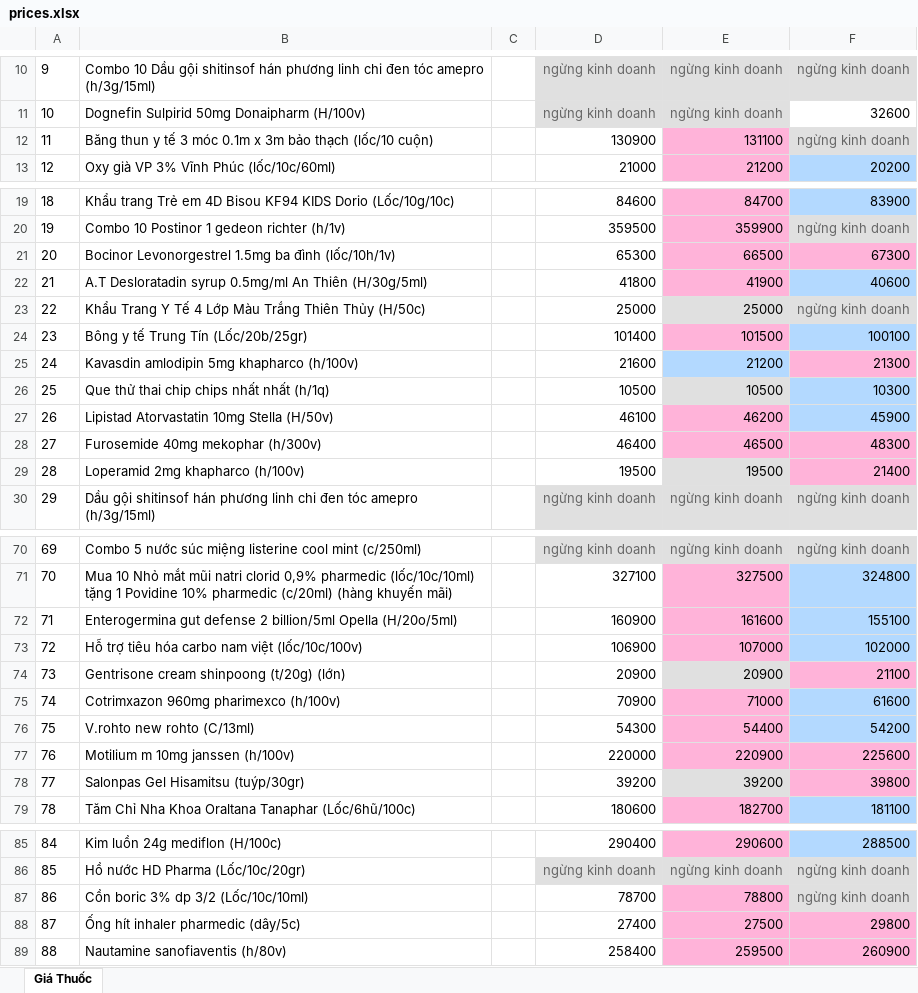
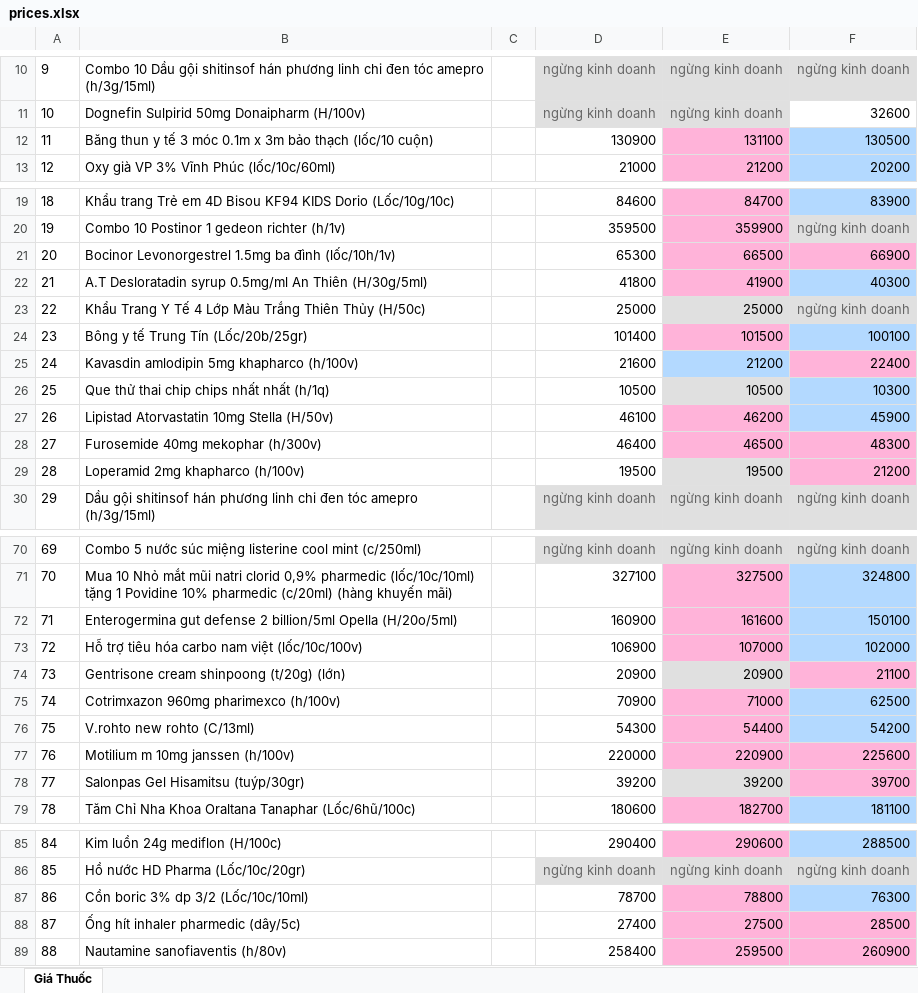
Before and after one commit to hongtam2788/crawlweb, an Excel workbook: data/prices.xlsx, sheet Giá Thuốc, drawn as a sheet; only a part is shown, gaps mark what is left out; values as stored, in another font and other column widths than the file's, no borders; the diff covers the shown part only; the diff names each change by its address in the sheet, - before the commit and + after, or states it on an @@ line.

```diff
--- a/data/prices.xlsx (sheet Giá Thuốc)
+++ b/data/prices.xlsx (sheet Giá Thuốc)
-F12: ngừng kinh doanh
+F12: 130500
@@ F12 fill: #E0E0E0 → #B3D9FF, text colour: #666666 → black @@
-F21: 67300
+F21: 66900
-F22: 40600
+F22: 40300
-F25: 21300
+F25: 22400
-F29: 21400
+F29: 21200
-F72: 155100
+F72: 150100
-F75: 61600
+F75: 62500
-F78: 39800
+F78: 39700
-F87: ngừng kinh doanh
+F87: 76300
@@ F87 fill: #E0E0E0 → #B3D9FF, text colour: #666666 → black @@
-F88: 29800
+F88: 28500
```
Also changed, not shown: 25 edited cells and cell formats elsewhere in this sheet.
